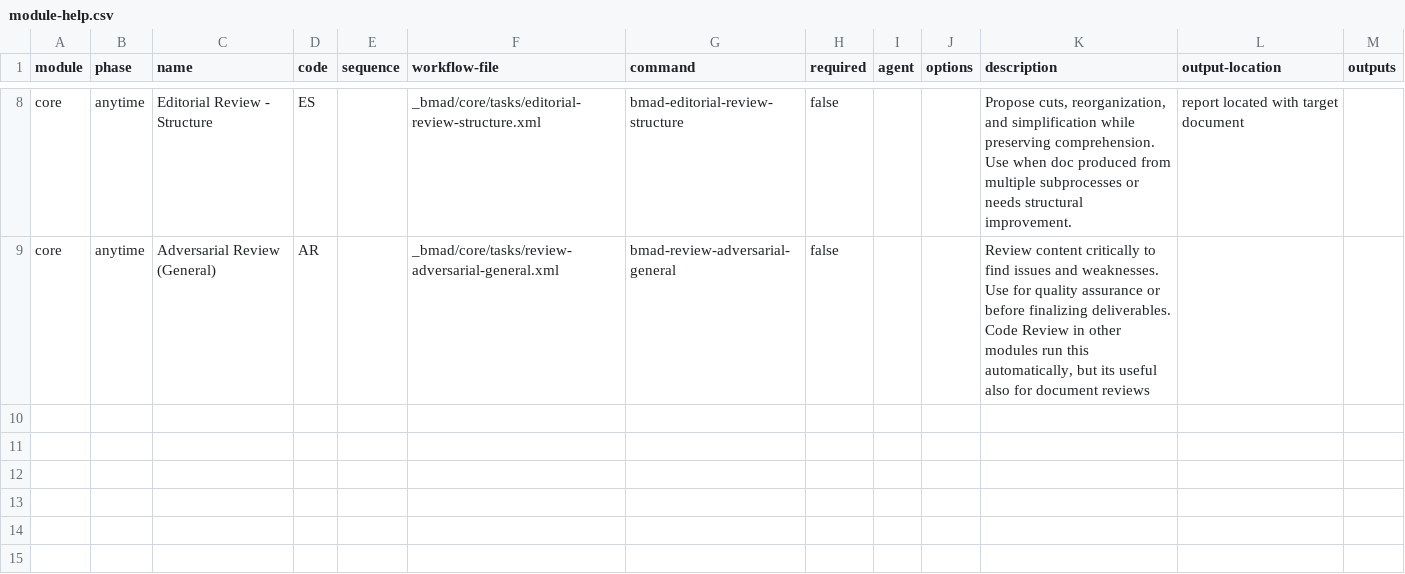
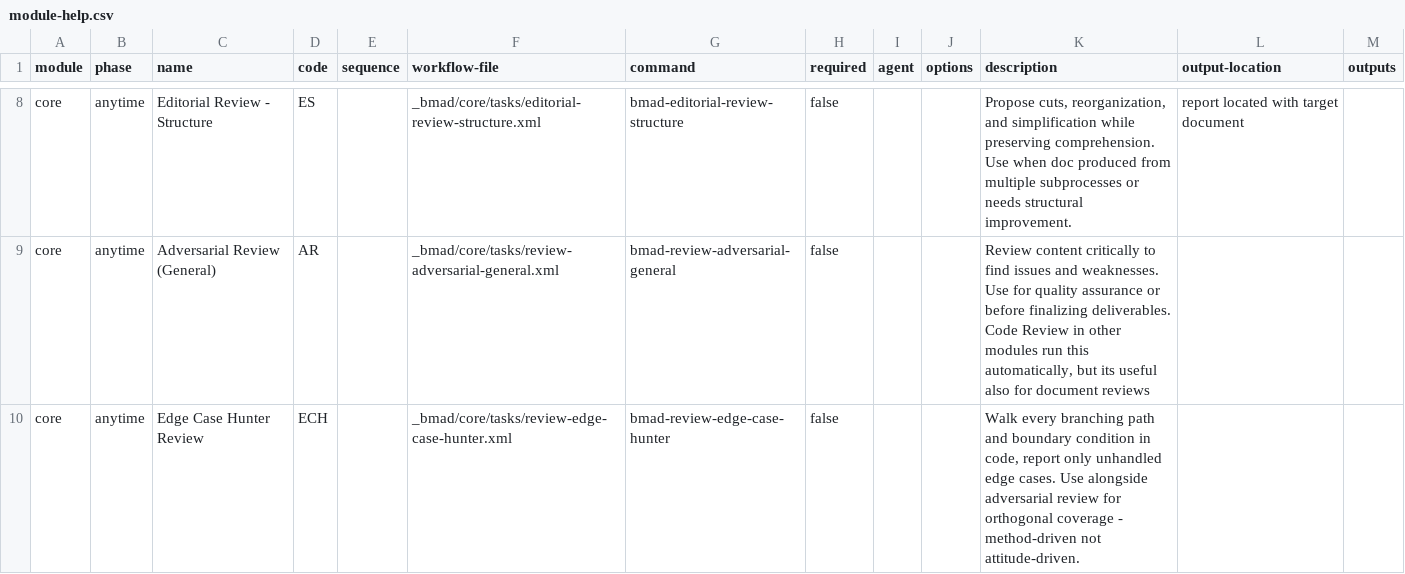
Before and after one commit to Casys-AI/casys-pml, a CSV file: _bmad/core/module-help.csv, drawn as a sheet; only a part is shown, gaps mark what is left out; the diff names each change by its address in the sheet, - before the commit and + after, or states it on an @@ line.

```diff
--- a/_bmad/core/module-help.csv
+++ b/_bmad/core/module-help.csv
+row 10: core | anytime | Edge Case Hunter Review | ECH |  | _bmad/core/tasks/review-edge-case-hunter.xml | bmad-review-edge-case-hunter | false |  |  | Walk every branching path and boundary condition in code, report only unhandled edge cases. Use alongside adversarial review for orthogonal coverage - method-driven not attitude-driven.
```
Also changed, not shown: _bmad/_config/bmad-help.csv, _bmad/_config/files-manifest.csv, 45 other files.
